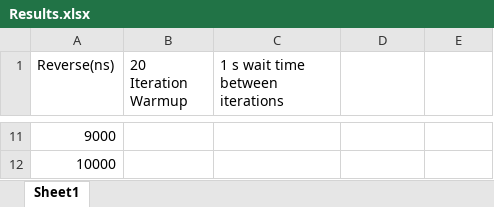
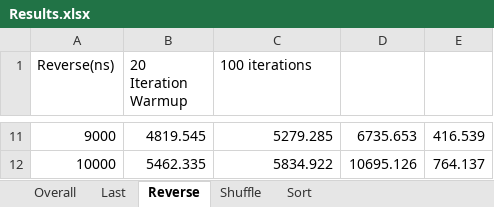
Before and after one commit to TinyGobby/algorithmic-complexity, an Excel workbook: Results.xlsx, sheet Reverse, drawn as a sheet; only a part is shown, gaps mark what is left out; values as stored, in another font and other column widths than the file's, no borders; charts and pictures not drawn; the diff covers the shown part only; the diff names each change by its address in the sheet, - before the commit and + after, or states it on an @@ line.

```diff
--- a/Results.xlsx (sheet Reverse)
+++ b/Results.xlsx (sheet Reverse)
-sheet tab: Sheet1
+sheet tab: Reverse
+sheet tab: Overall
+sheet tab: Last
+sheet tab: Shuffle
+sheet tab: Sort
-C1: 1 s wait time between iterations
+C1: 100 iterations
-B11 (20 Iteration Warmup): (empty)
+B11 (20 Iteration Warmup): 4819.545
-C11 (100 iterations): (empty)
+C11 (100 iterations): 5279.285
-D11: (empty)
+D11: 6735.653
-E11: (empty)
+E11: 416.539
-B12 (20 Iteration Warmup): (empty)
+B12 (20 Iteration Warmup): 5462.335
-C12 (100 iterations): (empty)
+C12 (100 iterations): 5834.922
-D12: (empty)
+D12: 10695.126
-E12: (empty)
+E12: 764.137
```
Also changed, not shown: 32 edited cells elsewhere in this sheet, charts or pictures, 7 other files.
